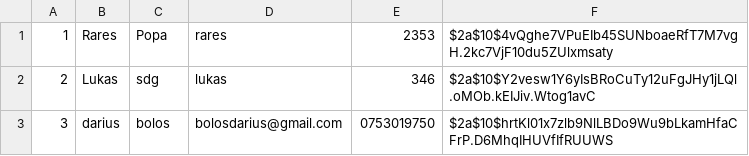
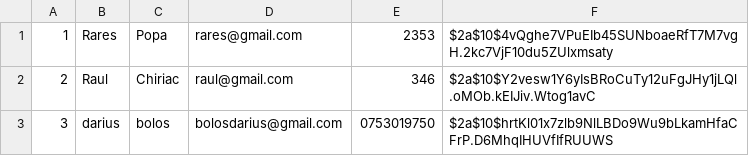
Before and after one commit to rarespopa6/MAP-Proiect, a CSV file: src/main/java/org/bank/repository/data/users.csv, drawn as a sheet.

```diff
--- a/src/main/java/org/bank/repository/data/users.csv
+++ b/src/main/java/org/bank/repository/data/users.csv
@@ -1,3 +1,3 @@
-1,Rares,Popa,rares,2353,$2a$10$4vQghe7VPuEIb45SUNboaeRfT7M7vgH.2kc7VjF10du5ZUlxmsaty
-2,Lukas,sdg,lukas,346,$2a$10$Y2vesw1Y6yIsBRoCuTy12uFgJHy1jLQl.oMOb.kEIJiv.Wtog1avC
+1,Rares,Popa,rares@gmail.com,2353,$2a$10$4vQghe7VPuEIb45SUNboaeRfT7M7vgH.2kc7VjF10du5ZUlxmsaty
+2,Raul,Chiriac,raul@gmail.com,346,$2a$10$Y2vesw1Y6yIsBRoCuTy12uFgJHy1jLQl.oMOb.kEIJiv.Wtog1avC
 3,darius,bolos,bolosdarius@gmail.com,0753019750,$2a$10$hrtKl01x7zlb9NlLBDo9Wu9bLkamHfaCFrP.D6MhqIHUVfIfRUUWS
```
Also changed, not shown: 7 other files.
